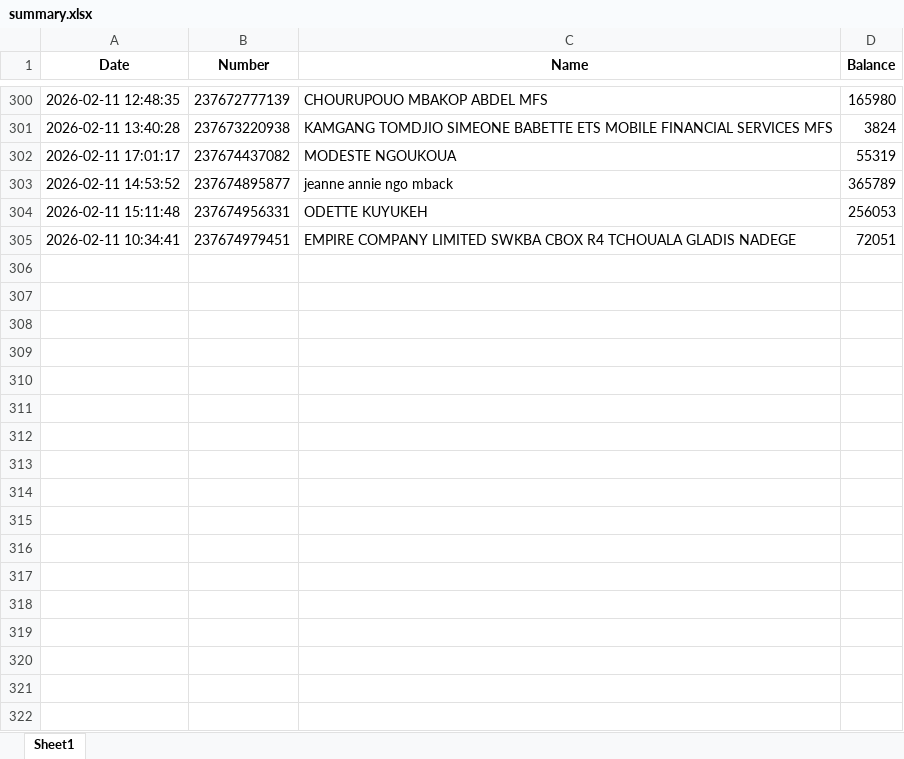
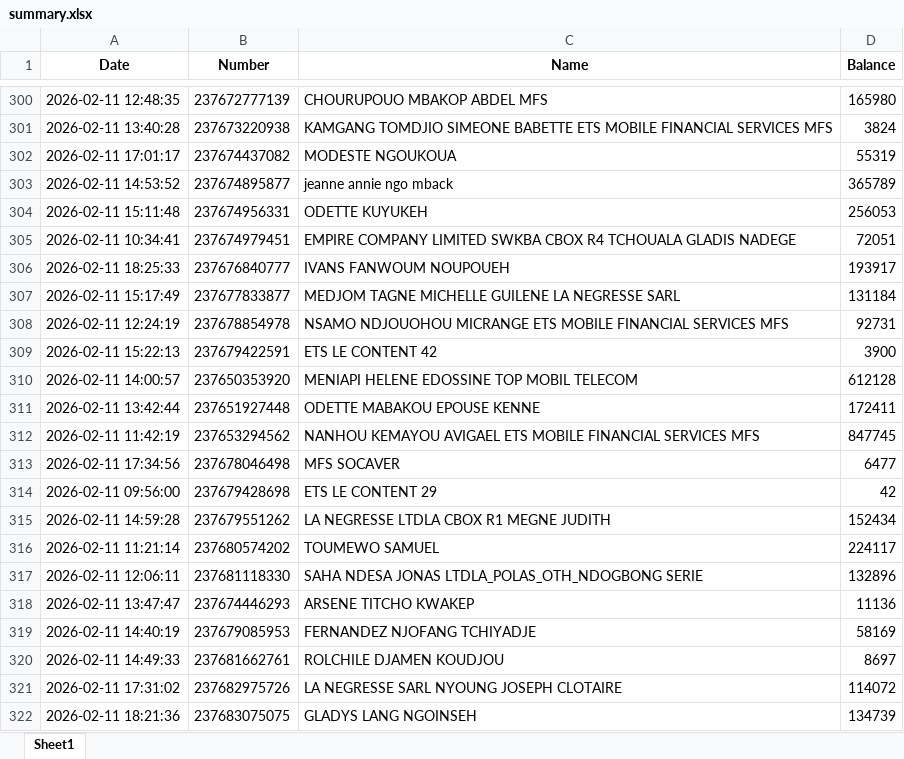
Before and after one commit to susanobi94-beep/stock-mfs-dashboard, an Excel workbook: summary.xlsx, sheet Sheet1, drawn as a sheet; only a part is shown, gaps mark what is left out; values as stored, in another font and other column widths than the file's, no borders; the diff names each change by its address in the sheet, - before the commit and + after, or states it on an @@ line.

```diff
--- a/summary.xlsx (sheet Sheet1)
+++ b/summary.xlsx (sheet Sheet1)
+row 306: 2026-02-11 18:25:33 | 237676840777 | IVANS FANWOUM NOUPOUEH | 193917
+row 307: 2026-02-11 15:17:49 | 237677833877 | MEDJOM TAGNE MICHELLE GUILENE LA NEGRESSE SARL | 131184
+row 308: 2026-02-11 12:24:19 | 237678854978 | NSAMO NDJOUOHOU MICRANGE ETS MOBILE FINANCIAL SERVICES MFS | 92731
+row 309: 2026-02-11 15:22:13 | 237679422591 | ETS LE CONTENT 42 | 3900
+row 310: 2026-02-11 14:00:57 | 237650353920 | MENIAPI HELENE EDOSSINE TOP MOBIL TELECOM | 612128
+row 311: 2026-02-11 13:42:44 | 237651927448 | ODETTE MABAKOU EPOUSE KENNE | 172411
+row 312: 2026-02-11 11:42:19 | 237653294562 | NANHOU KEMAYOU AVIGAEL ETS MOBILE FINANCIAL SERVICES MFS | 847745
+row 313: 2026-02-11 17:34:56 | 237678046498 | MFS SOCAVER | 6477
+row 314: 2026-02-11 09:56:00 | 237679428698 | ETS LE CONTENT 29 | 42
+row 315: 2026-02-11 14:59:28 | 237679551262 | LA NEGRESSE LTDLA CBOX R1 MEGNE JUDITH | 152434
+row 316: 2026-02-11 11:21:14 | 237680574202 | TOUMEWO SAMUEL | 224117
+row 317: 2026-02-11 12:06:11 | 237681118330 | SAHA NDESA JONAS LTDLA_POLAS_OTH_NDOGBONG SERIE | 132896
+row 318: 2026-02-11 13:47:47 | 237674446293 | ARSENE TITCHO KWAKEP | 11136
+row 319: 2026-02-11 14:40:19 | 237679085953 | FERNANDEZ NJOFANG TCHIYADJE | 58169
+row 320: 2026-02-11 14:49:33 | 237681662761 | ROLCHILE DJAMEN KOUDJOU | 8697
+row 321: 2026-02-11 17:31:02 | 237682975726 | LA NEGRESSE SARL NYOUNG JOSEPH CLOTAIRE | 114072
+row 322: 2026-02-11 18:21:36 | 237683075075 | GLADYS LANG NGOINSEH | 134739
```
Also changed, not shown: reconciliation.xlsx, 18 other files.
